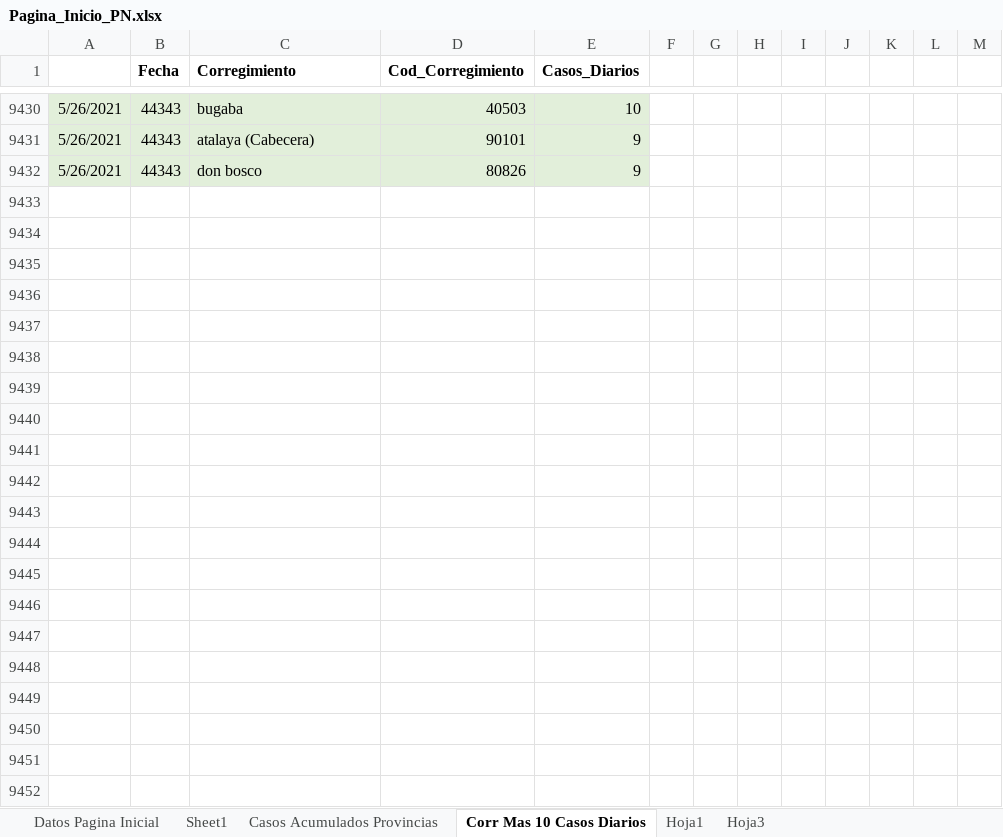
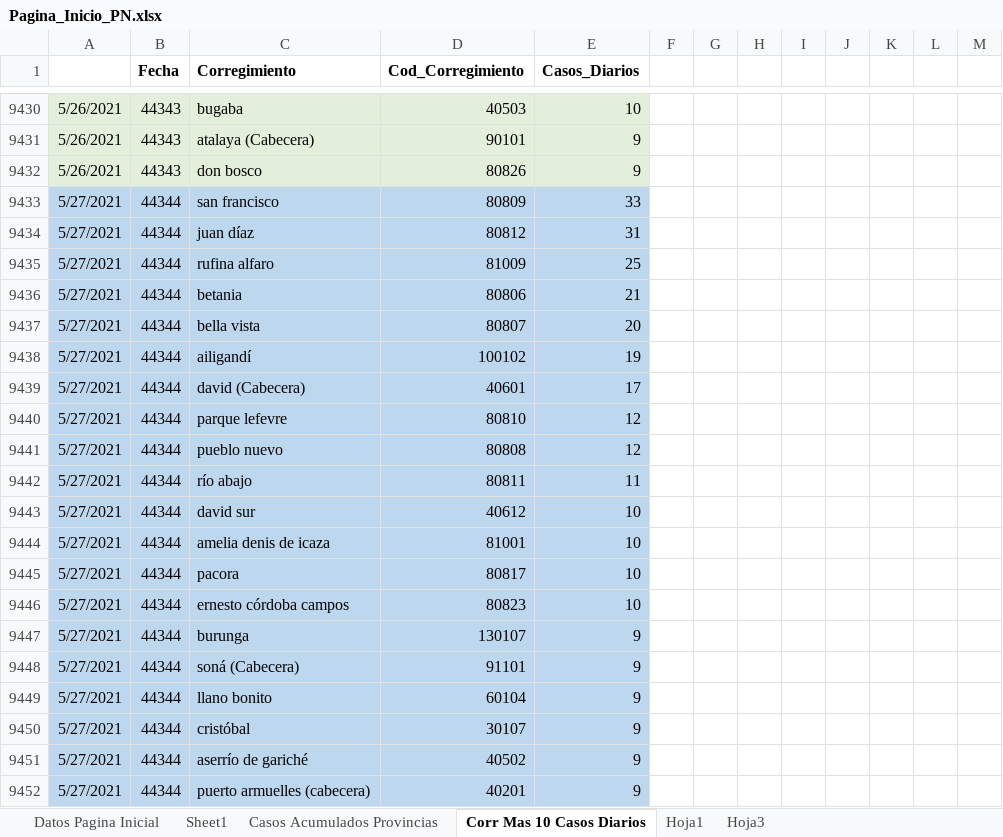
Before and after one commit to Sud-Austral/Datos_Panama, an Excel workbook: datacovidpa/Pagina_Inicio_PN.xlsx, sheet Corr Mas 10 Casos Diarios, drawn as a sheet; only a part is shown, gaps mark what is left out; values as stored, in another font and other column widths than the file's, no borders; table styles not drawn; 1 other sheet too large or unreadable and not compared; the diff names each change by its address in the sheet, - before the commit and + after, or states it on an @@ line.

```diff
--- a/datacovidpa/Pagina_Inicio_PN.xlsx (sheet Corr Mas 10 Casos Diarios)
+++ b/datacovidpa/Pagina_Inicio_PN.xlsx (sheet Corr Mas 10 Casos Diarios)
+row 9433: 5/27/2021 | 44344 | san francisco | 80809 | 33
+row 9434: 5/27/2021 | 44344 | juan díaz | 80812 | 31
+row 9435: 5/27/2021 | 44344 | rufina alfaro | 81009 | 25
+row 9436: 5/27/2021 | 44344 | betania | 80806 | 21
+row 9437: 5/27/2021 | 44344 | bella vista | 80807 | 20
+row 9438: 5/27/2021 | 44344 | ailigandí | 100102 | 19
+row 9439: 5/27/2021 | 44344 | david (Cabecera) | 40601 | 17
+row 9440: 5/27/2021 | 44344 | parque lefevre | 80810 | 12
+row 9441: 5/27/2021 | 44344 | pueblo nuevo | 80808 | 12
+row 9442: 5/27/2021 | 44344 | río abajo | 80811 | 11
+row 9443: 5/27/2021 | 44344 | david sur | 40612 | 10
+row 9444: 5/27/2021 | 44344 | amelia denis de icaza | 81001 | 10
+row 9445: 5/27/2021 | 44344 | pacora | 80817 | 10
+row 9446: 5/27/2021 | 44344 | ernesto córdoba campos | 80823 | 10
+row 9447: 5/27/2021 | 44344 | burunga | 130107 | 9
+row 9448: 5/27/2021 | 44344 | soná (Cabecera) | 91101 | 9
+row 9449: 5/27/2021 | 44344 | llano bonito | 60104 | 9
+row 9450: 5/27/2021 | 44344 | cristóbal | 30107 | 9
+row 9451: 5/27/2021 | 44344 | aserrío de gariché | 40502 | 9
+row 9452: 5/27/2021 | 44344 | puerto armuelles (cabecera) | 40201 | 9
```
Also changed, not shown: 2 other files.
